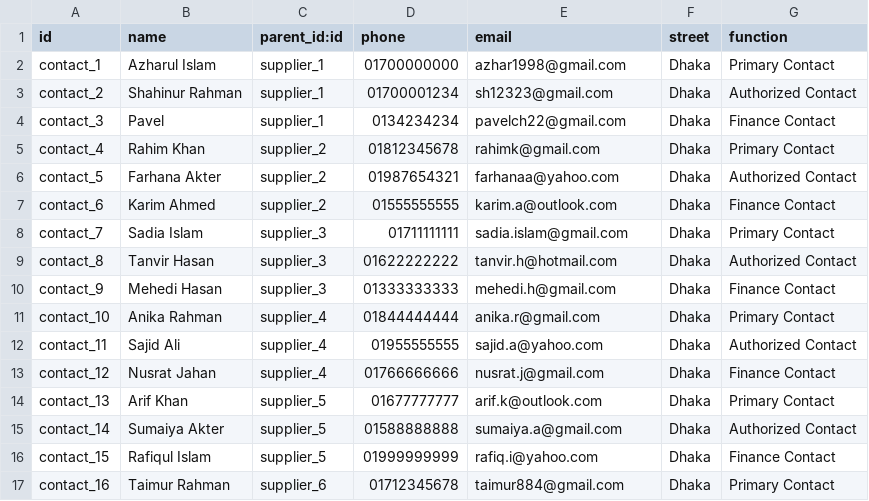
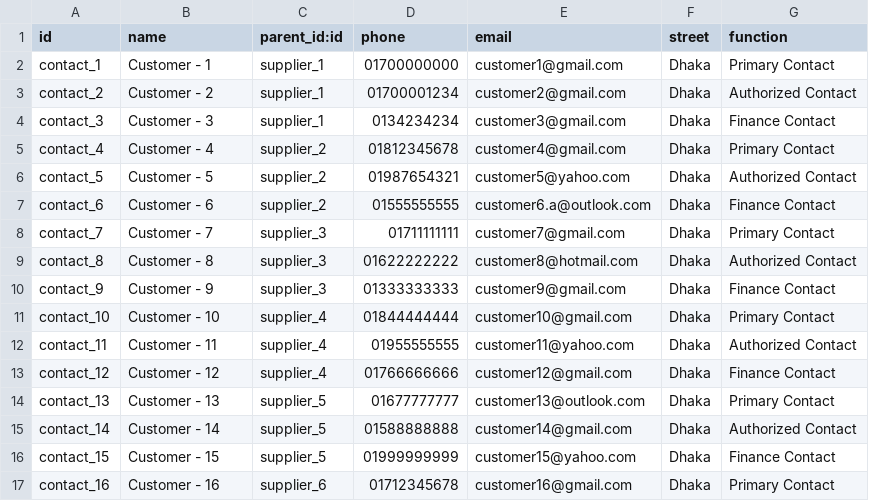
Before and after one commit to BJIT-Limited/VendorBid_Odoo, a CSV file: VendorBid/demo/res.partner.csv, drawn as a sheet; only a part is shown; the diff covers the shown part only.

```diff
--- a/VendorBid/demo/res.partner.csv
+++ b/VendorBid/demo/res.partner.csv
@@ -1,17 +1,17 @@
 id,name,parent_id:id,phone,email,street,function
-contact_1,Azharul Islam,supplier_1,01700000000,azhar1998@gmail.com,Dhaka,Primary Contact
-contact_2,Shahinur Rahman,supplier_1,01700001234,sh12323@gmail.com,Dhaka,Authorized Contact
-contact_3,Pavel,supplier_1,0134234234,pavelch22@gmail.com,Dhaka,Finance Contact
-contact_4,Rahim Khan,supplier_2,01812345678,rahimk@gmail.com,Dhaka,Primary Contact
-contact_5,Farhana Akter,supplier_2,01987654321,farhanaa@yahoo.com,Dhaka,Authorized Contact
-contact_6,Karim Ahmed,supplier_2,01555555555,karim.a@outlook.com,Dhaka,Finance Contact
-contact_7,Sadia Islam,supplier_3,01711111111,sadia.islam@gmail.com,Dhaka,Primary Contact
-contact_8,Tanvir Hasan,supplier_3,01622222222,tanvir.h@hotmail.com,Dhaka,Authorized Contact
-contact_9,Mehedi Hasan,supplier_3,01333333333,mehedi.h@gmail.com,Dhaka,Finance Contact
-contact_10,Anika Rahman,supplier_4,01844444444,anika.r@gmail.com,Dhaka,Primary Contact
-contact_11,Sajid Ali,supplier_4,01955555555,sajid.a@yahoo.com,Dhaka,Authorized Contact
-contact_12,Nusrat Jahan,supplier_4,01766666666,nusrat.j@gmail.com,Dhaka,Finance Contact
-contact_13,Arif Khan,supplier_5,01677777777,arif.k@outlook.com,Dhaka,Primary Contact
-contact_14,Sumaiya Akter,supplier_5,01588888888,sumaiya.a@gmail.com,Dhaka,Authorized Contact
-contact_15,Rafiqul Islam,supplier_5,01999999999,rafiq.i@yahoo.com,Dhaka,Finance Contact
-contact_16,Taimur Rahman,supplier_6,01712345678,taimur884@gmail.com,Dhaka,Primary Contact
+contact_1,Customer - 1,supplier_1,01700000000,customer1@gmail.com,Dhaka,Primary Contact
+contact_2,Customer - 2,supplier_1,01700001234,customer2@gmail.com,Dhaka,Authorized Contact
+contact_3,Customer - 3,supplier_1,0134234234,customer3@gmail.com,Dhaka,Finance Contact
+contact_4,Customer - 4,supplier_2,01812345678,customer4@gmail.com,Dhaka,Primary Contact
+contact_5,Customer - 5,supplier_2,01987654321,customer5@yahoo.com,Dhaka,Authorized Contact
+contact_6,Customer - 6,supplier_2,01555555555,customer6.a@outlook.com,Dhaka,Finance Contact
+contact_7,Customer - 7,supplier_3,01711111111,customer7@gmail.com,Dhaka,Primary Contact
+contact_8,Customer - 8,supplier_3,01622222222,customer8@hotmail.com,Dhaka,Authorized Contact
+contact_9,Customer - 9,supplier_3,01333333333,customer9@gmail.com,Dhaka,Finance Contact
+contact_10,Customer - 10,supplier_4,01844444444,customer10@gmail.com,Dhaka,Primary Contact
+contact_11,Customer - 11,supplier_4,01955555555,customer11@yahoo.com,Dhaka,Authorized Contact
+contact_12,Customer - 12,supplier_4,01766666666,customer12@gmail.com,Dhaka,Finance Contact
+contact_13,Customer - 13,supplier_5,01677777777,customer13@outlook.com,Dhaka,Primary Contact
+contact_14,Customer - 14,supplier_5,01588888888,customer14@gmail.com,Dhaka,Authorized Contact
+contact_15,Customer - 15,supplier_5,01999999999,customer15@yahoo.com,Dhaka,Finance Contact
+contact_16,Customer - 16,supplier_6,01712345678,customer16@gmail.com,Dhaka,Primary Contact
```
Also changed, not shown: 40 edited cells elsewhere in this file, VendorBid/demo/res.bank.csv, VendorBid/demo/supplies.contact.csv, 2 other files.
